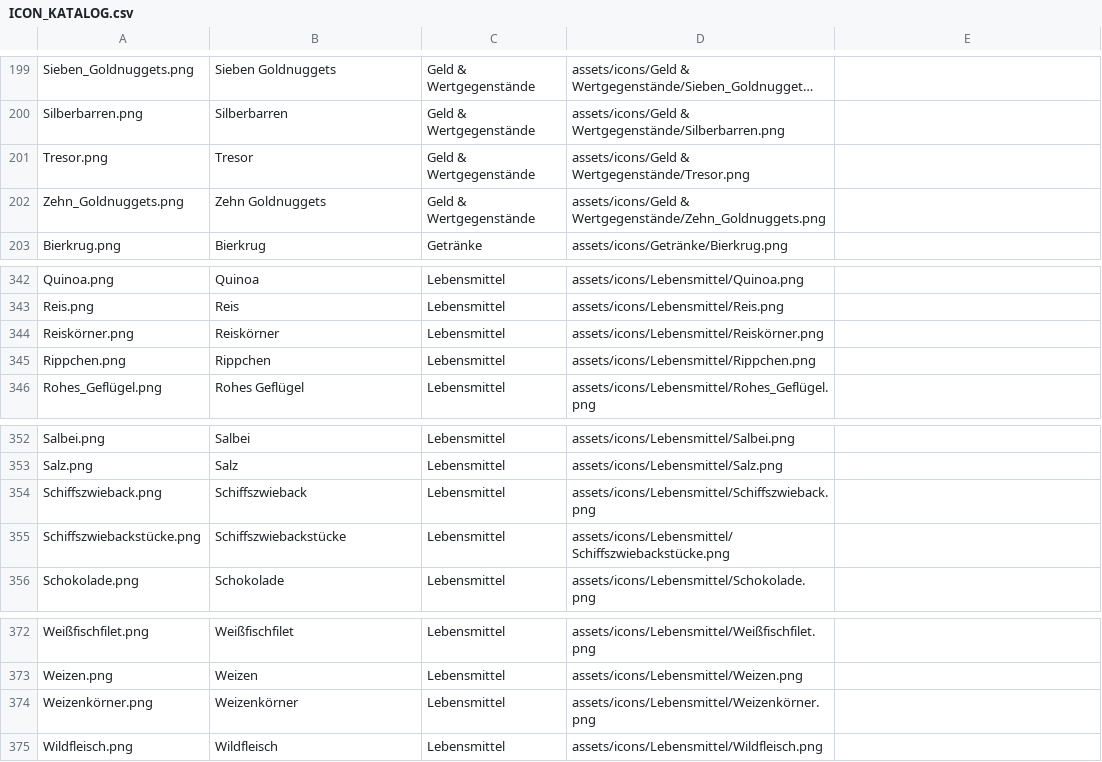
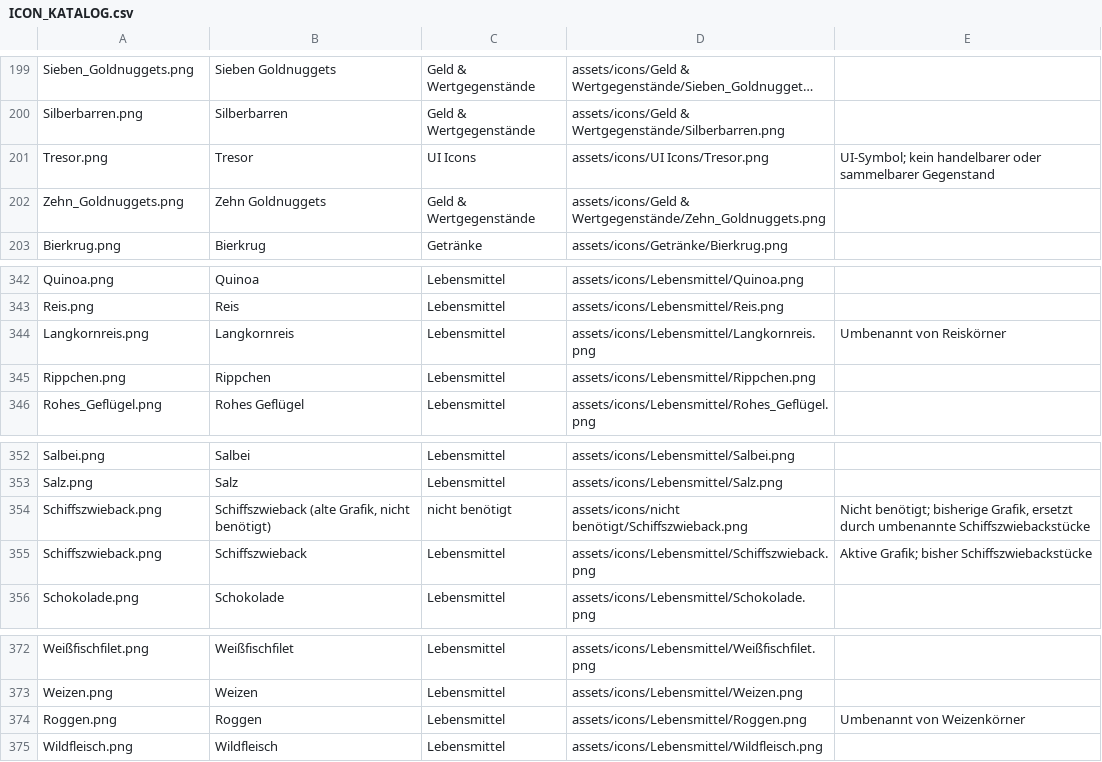
Before and after one commit to markusjungblut/asset_labor, a CSV file: docs/ICON_KATALOG.csv, drawn as a sheet; only a part is shown, gaps mark what is left out; long unchanged cells end in ….

Commit message:
Rename grain and ship biscuit icon assets; archive old biscuit and move safe to UI

```diff
--- a/docs/ICON_KATALOG.csv
+++ b/docs/ICON_KATALOG.csv
@@ -200,3 +200,3 @@
 "Silberbarren.png";"Silberbarren";"Geld & Wertgegenstände";"assets/icons/Geld & Wertgegenstände/Silberbarren.png";""
-"Tresor.png";"Tresor";"Geld & Wertgegenstände";"assets/icons/Geld & Wertgegenstände/Tresor.png";""
+"Tresor.png";"Tresor";"UI Icons";"assets/icons/UI Icons/Tresor.png";"UI-Symbol; kein handelbarer oder sammelbarer Gegenstand"
 "Zehn_Goldnuggets.png";"Zehn Goldnuggets";"Geld & Wertgegenstände";"assets/icons/Geld & Wertgegenstände/Zehn_Goldnuggets.png";""
@@ -343,3 +343,3 @@
 "Reis.png";"Reis";"Lebensmittel";"assets/icons/Lebensmittel/Reis.png";""
-"Reiskörner.png";"Reiskörner";"Lebensmittel";"assets/icons/Lebensmittel/Reiskörner.png";""
+"Langkornreis.png";"Langkornreis";"Lebensmittel";"assets/icons/Lebensmittel/Langkornreis.png";"Umbenannt von Reiskörner"
 "Rippchen.png";"Rippchen";"Lebensmittel";"assets/icons/Lebensmittel/Rippchen.png";""
@@ -353,4 +353,4 @@
 "Salz.png";"Salz";"Lebensmittel";"assets/icons/Lebensmittel/Salz.png";""
-"Schiffszwieback.png";"Schiffszwieback";"Lebensmittel";"assets/icons/Lebensmittel/Schiffszwieback.png";""
-"Schiffszwiebackstücke.png";"Schiffszwiebackstücke";"Lebensmittel";"assets/icons/Lebensmittel/Schiffszwiebackstücke.png";""
+"Schiffszwieback.png";"Schiffszwieback (alte Grafik, nicht benötigt)";"nicht benötigt";"assets/icons/nicht benötigt/Schiffszwieback.png";"Nicht benötigt; bisherige Grafik, ersetzt durch umbenannte Schiffszwiebackstücke"
+"Schiffszwieback.png";"Schiffszwieback";"Lebensmittel";"assets/icons/Lebensmittel/Schiffszwieback.png";"Aktive Grafik; bisher Schiffszwiebackstücke"
 "Schokolade.png";"Schokolade";"Lebensmittel";"assets/icons/Lebensmittel/Schokolade.png";""
@@ -373,3 +373,3 @@
 "Weizen.png";"Weizen";"Lebensmittel";"assets/icons/Lebensmittel/Weizen.png";""
-"Weizenkörner.png";"Weizenkörner";"Lebensmittel";"assets/icons/Lebensmittel/Weizenkörner.png";""
+"Roggen.png";"Roggen";"Lebensmittel";"assets/icons/Lebensmittel/Roggen.png";"Umbenannt von Weizenkörner"
 "Wildfleisch.png";"Wildfleisch";"Lebensmittel";"assets/icons/Lebensmittel/Wildfleisch.png";""
```
Also changed, not shown: 7 other files.
